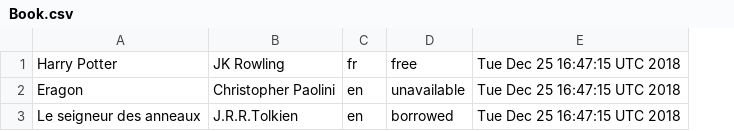
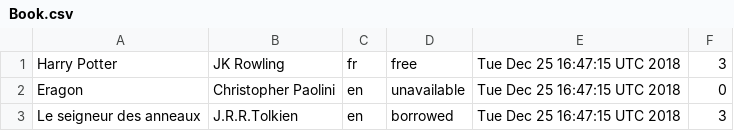
Before and after one commit to walterwhites/library_evolution, a CSV file: batch/src/main/resources/Book.csv, drawn as a sheet; the diff names each change by its address in the sheet, - before the commit and + after, or states it on an @@ line.

Commit message:
borrow a book

```diff
--- a/batch/src/main/resources/Book.csv
+++ b/batch/src/main/resources/Book.csv
+column F, rows 1-3: 3 | 0 | 3
```
Also changed, not shown: 30 other files.
